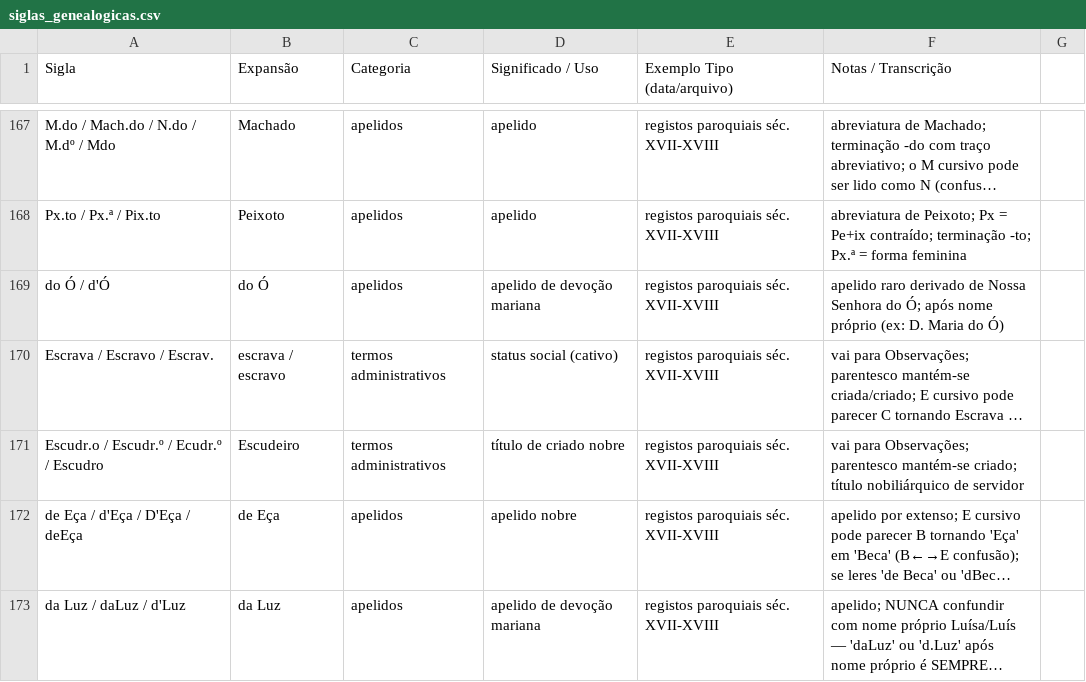
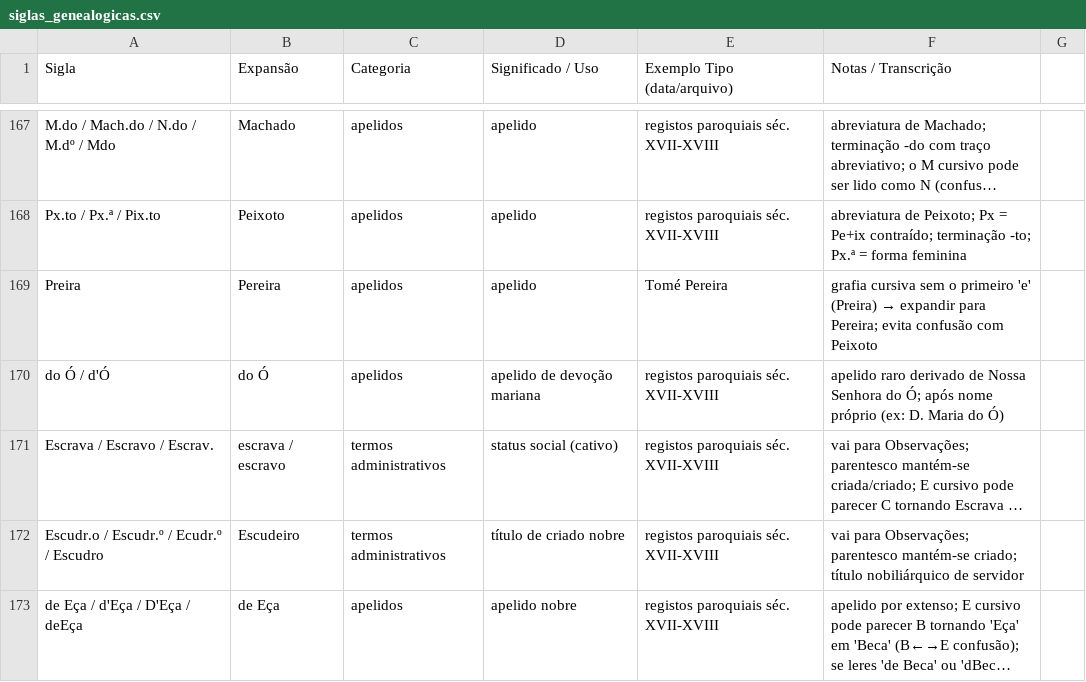
Before and after one commit to justAndre02/Processador-de-Manuscritos-Genealogicos, a CSV file: siglas_genealogicas.csv, drawn as a sheet; only a part is shown, gaps mark what is left out; the shorter side is filled out with more unchanged rows; long unchanged cells end in …; the diff names each change by its address in the sheet, - before the commit and + after, or states it on an @@ line.

```diff
--- a/siglas_genealogicas.csv
+++ b/siglas_genealogicas.csv
+row 169: Preira | Pereira | apelidos | apelido | Tomé Pereira | grafia cursiva sem o primeiro 'e' (Preira) → expandir para Pereira; evita confusão com Peixoto
```
Also changed, not shown: 1 other file.
